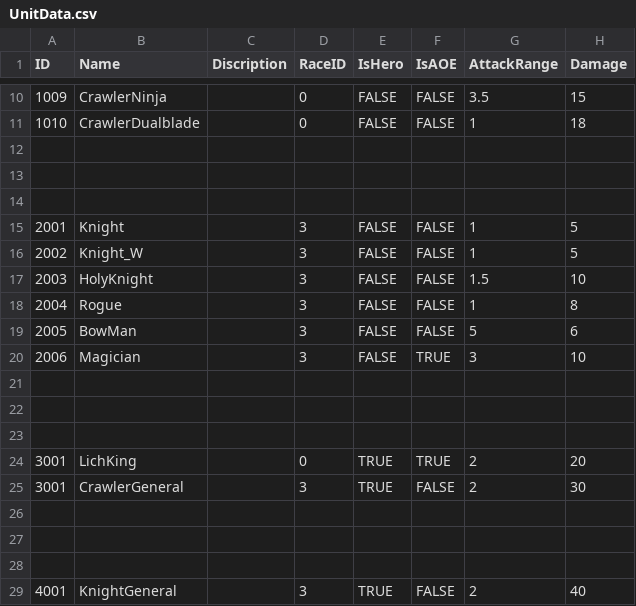
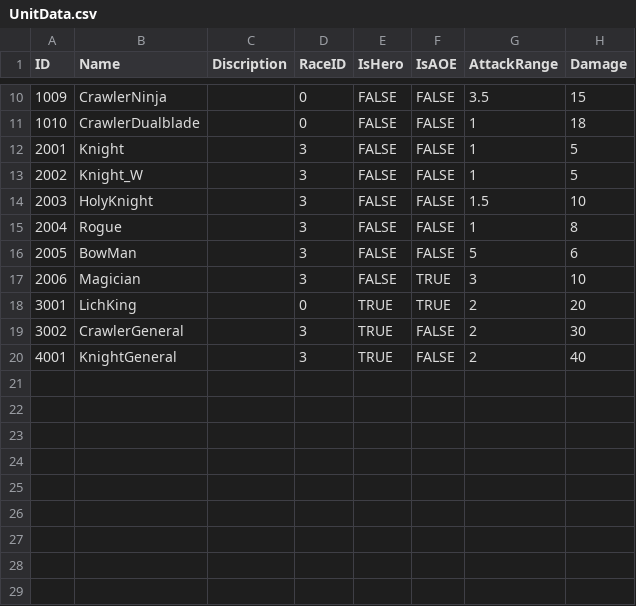
Before and after one commit to LAKAN966/Project_P, a CSV file: Assets/Data/UnitData.csv, drawn as a sheet; only a part is shown, gaps mark what is left out; removed rows and columns are numbered as before the commit, all else as after; rows hold the shown columns only; the diff names each change by its address in the sheet, - before the commit and + after, or states it on an @@ line.

```diff
--- a/Assets/Data/UnitData.csv
+++ b/Assets/Data/UnitData.csv
-row 12: (empty)
-row 13: (empty)
-row 14: (empty)
-row 21: (empty)
-row 22: (empty)
-row 23: (empty)
-A19 (ID): 3001
+A19 (ID): 3002
-row 26: (empty)
-row 27: (empty)
-row 28: (empty)
```
Also changed, not shown: 1 other file.
